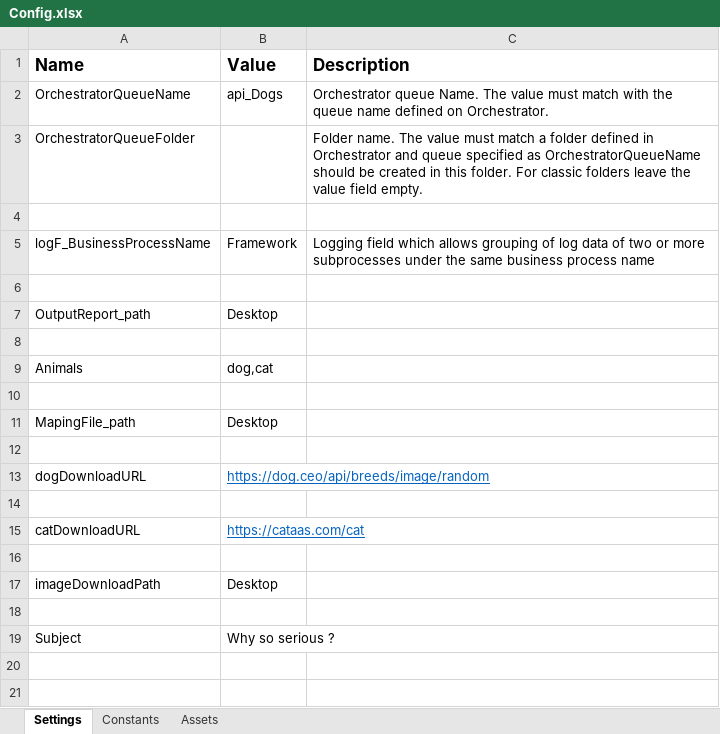
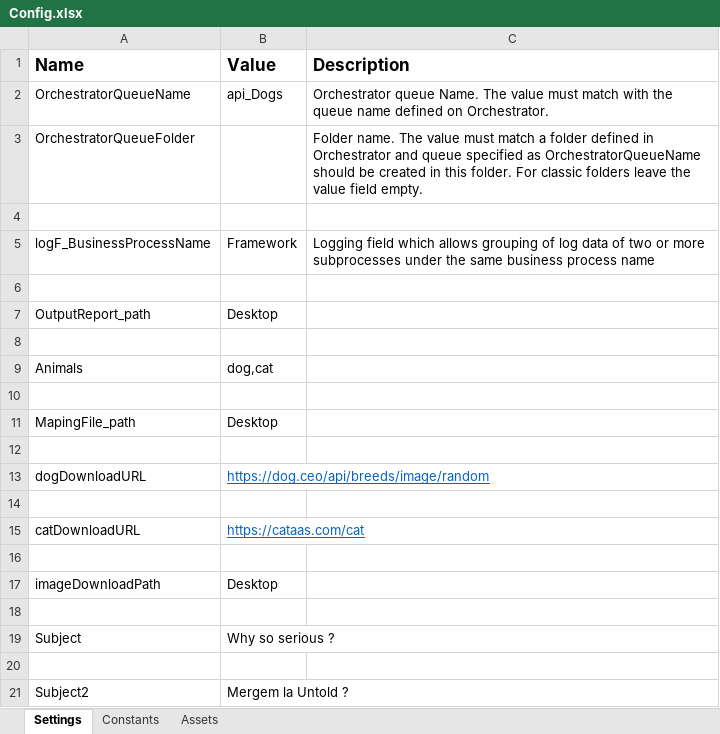
Before and after one commit to andreikrauszFWF/POC2_API_dogs_Performer, an Excel workbook: Data/Config.xlsx, sheet Settings, drawn as a sheet; values as stored, in another font and other column widths than the file's, no borders; the diff names each change by its address in the sheet, - before the commit and + after, or states it on an @@ line.

```diff
--- a/Data/Config.xlsx (sheet Settings)
+++ b/Data/Config.xlsx (sheet Settings)
+row 20: (empty)
+row 21: Subject2 | Mergem la Untold ?
```
Also changed, not shown: sheet Assets, 11 other files.
